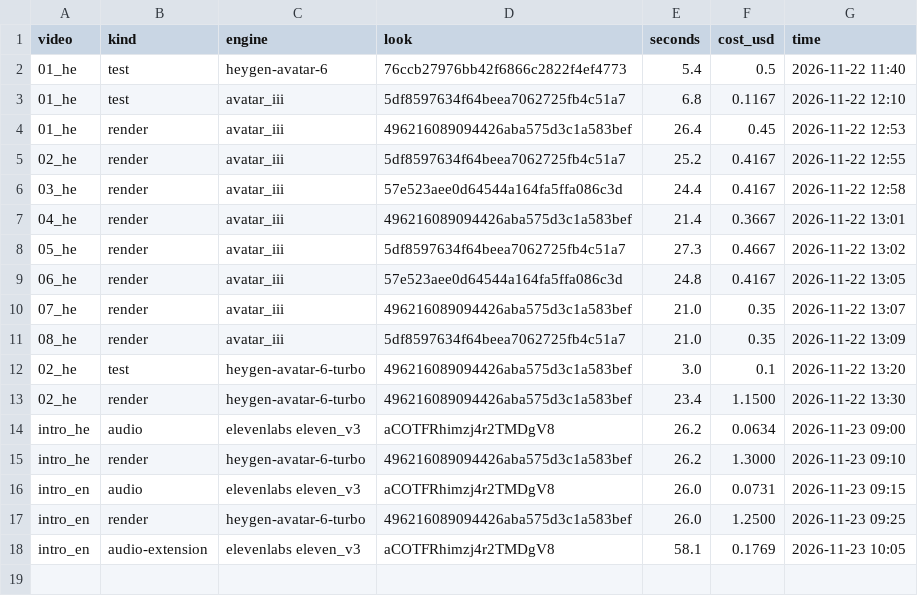
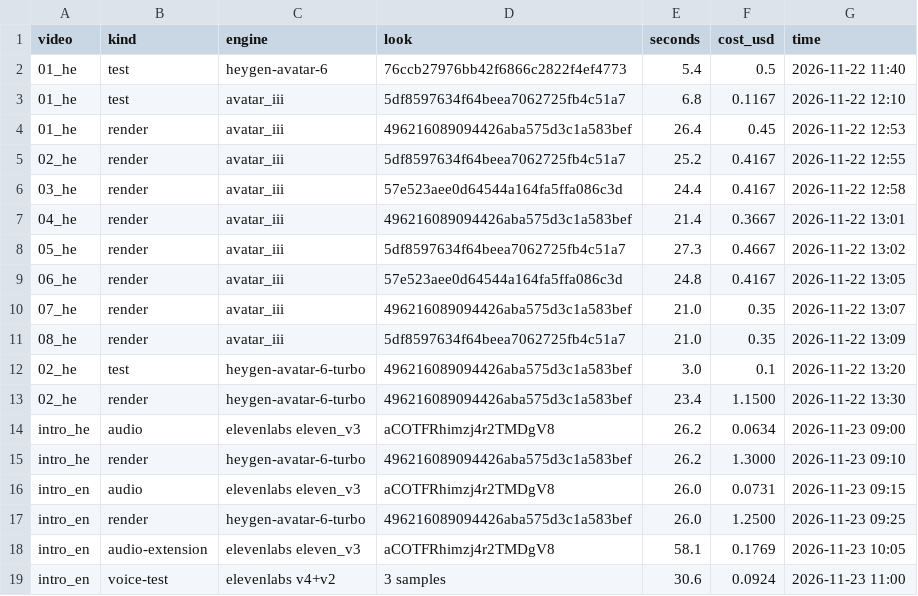
Before and after one commit to talwa3-bot/ai-finance-guide, a CSV file: video-remix-studio/content/costs.csv, drawn as a sheet.

```diff
--- a/video-remix-studio/content/costs.csv
+++ b/video-remix-studio/content/costs.csv
@@ -18 +18,2 @@ intro_en,render,heygen-avatar-6-turbo,496216089094426aba575d3c1a583bef,26.0,1.25
 intro_en,audio-extension,elevenlabs eleven_v3,aCOTFRhimzj4r2TMDgV8,58.1,0.1769,2026-11-23 10:05
+intro_en,voice-test,elevenlabs v4+v2,3 samples,30.6,0.0924,2026-11-23 11:00
```
Also changed, not shown: 3 other files.
